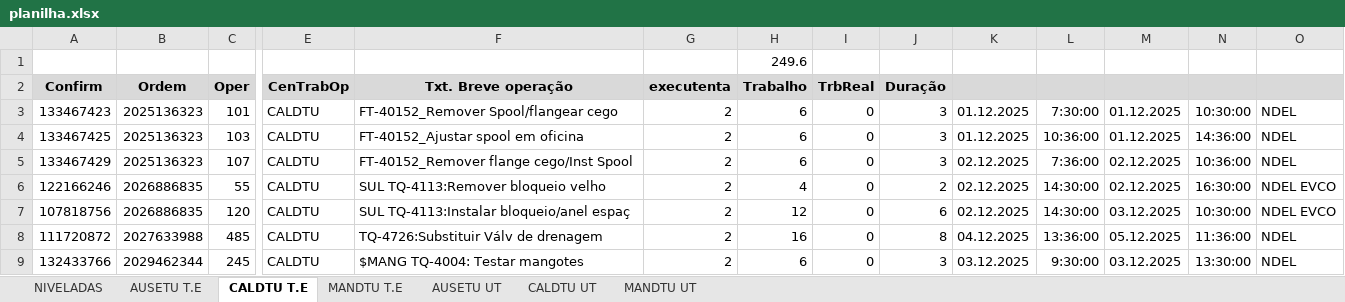
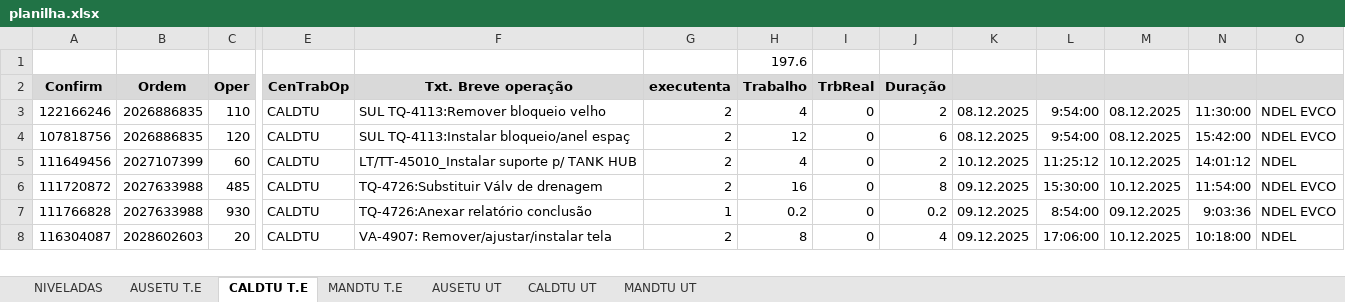
Before and after one commit to Cainelles/nivelamento, an Excel workbook: planilha.xlsx, sheet CALDTU T.E, drawn as a sheet; only a part is shown, gaps mark what is left out; values as stored, in another font and other column widths than the file's, no borders; removed rows and columns are numbered as before the commit, all else as after; rows hold the shown columns only; the diff covers the shown part only; the diff names each change by its address in the sheet, - before the commit and + after, or states it on an @@ line.

```diff
--- a/planilha.xlsx (sheet CALDTU T.E)
+++ b/planilha.xlsx (sheet CALDTU T.E)
-H1: 249.6
+H1: 197.6
-row 3: 133467423 | 2025136323 | 101 | CALDTU | FT-40152_Remover Spool/flangear cego | 2 | 6 | 0 | 3 | 01.12.2025 | 7:30:00 | 01.12.2025 | 10:30:00 | NDEL
-row 4: 133467425 | 2025136323 | 103 | CALDTU | FT-40152_Ajustar spool em oficina | 2 | 6 | 0 | 3 | 01.12.2025 | 10:36:00 | 01.12.2025 | 14:36:00 | NDEL
-row 5: 133467429 | 2025136323 | 107 | CALDTU | FT-40152_Remover flange cego/Inst Spool | 2 | 6 | 0 | 3 | 02.12.2025 | 7:36:00 | 02.12.2025 | 10:36:00 | NDEL
-C3: 55
+C3: 110
-K3:K4: 02.12.2025
+K3:K4: 08.12.2025
-L3:L4: 14:30:00
+L3:L4: 9:54:00
-M3: 02.12.2025
+M3: 08.12.2025
-N3: 16:30:00
+N3: 11:30:00
-M4: 03.12.2025
+M4: 08.12.2025
-N4: 10:30:00
+N4: 15:42:00
+row 5: 111649456 | 2027107399 | 60 | CALDTU | LT/TT-45010_Instalar suporte p/ TANK HUB | 2 | 4 | 0 | 2 | 10.12.2025 | 11:25:12 | 10.12.2025 | 14:01:12 | NDEL
-K6: 04.12.2025
+K6: 09.12.2025
-L6: 13:36:00
+L6: 15:30:00
-M6: 05.12.2025
+M6: 10.12.2025
-N6: 11:36:00
+N6: 11:54:00
-O6: NDEL
+O6: NDEL EVCO
+row 7: 111766828 | 2027633988 | 930 | CALDTU | TQ-4726:Anexar relatório conclusão | 1 | 0.2 | 0 | 0.2 | 09.12.2025 | 8:54:00 | 09.12.2025 | 9:03:36 | NDEL EVCO
-A8: 132433766
+A8: 116304087
-B8: 2029462344
+B8: 2028602603
-C8: 245
+C8: 20
-F8: $MANG TQ-4004: Testar mangotes
+F8: VA-4907: Remover/ajustar/instalar tela
-H8: 6
+H8: 8
-J8: 3
+J8: 4
-K8: 03.12.2025
+K8: 09.12.2025
-L8: 9:30:00
+L8: 17:06:00
-M8: 03.12.2025
+M8: 10.12.2025
-N8: 13:30:00
+N8: 10:18:00
```
Also changed, not shown: 16 added rows, 1 removed row and 295 edited cells elsewhere in this sheet, sheet CALDTU UT, sheet MANDTU T.E, sheet MANDTU UT, sheet AUSETU T.E, sheet AUSETU UT, sheet NIVELADAS, charts or pictures, 1 other file.
